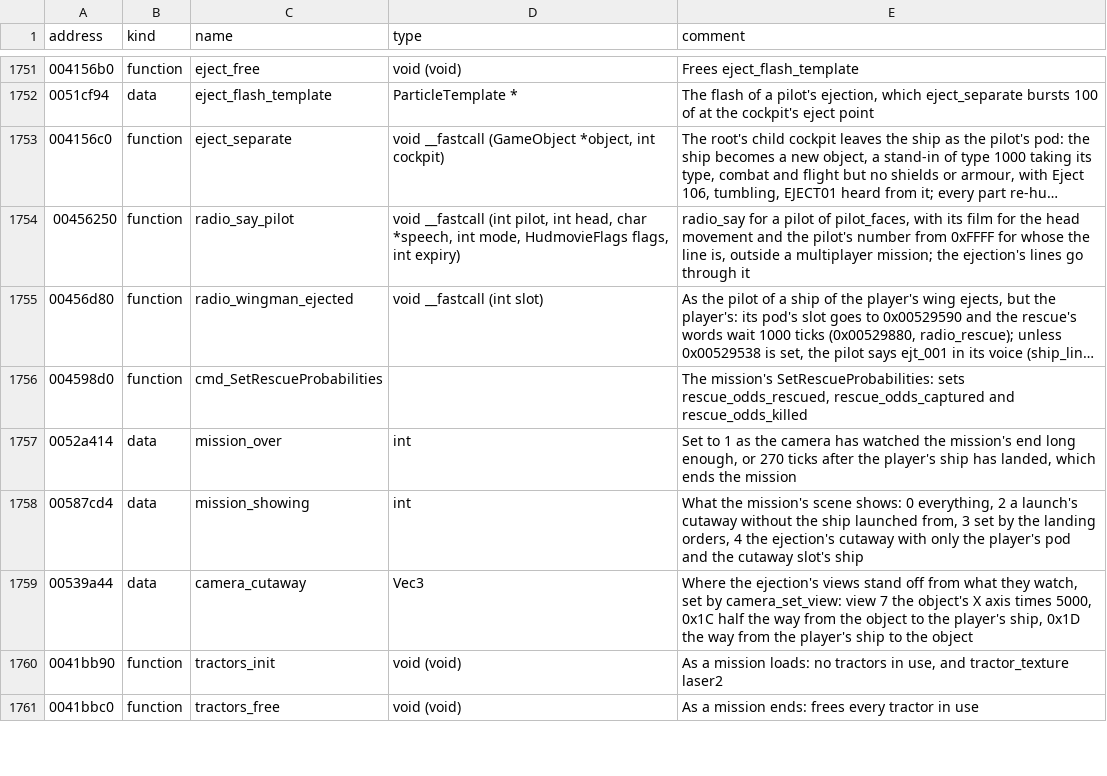
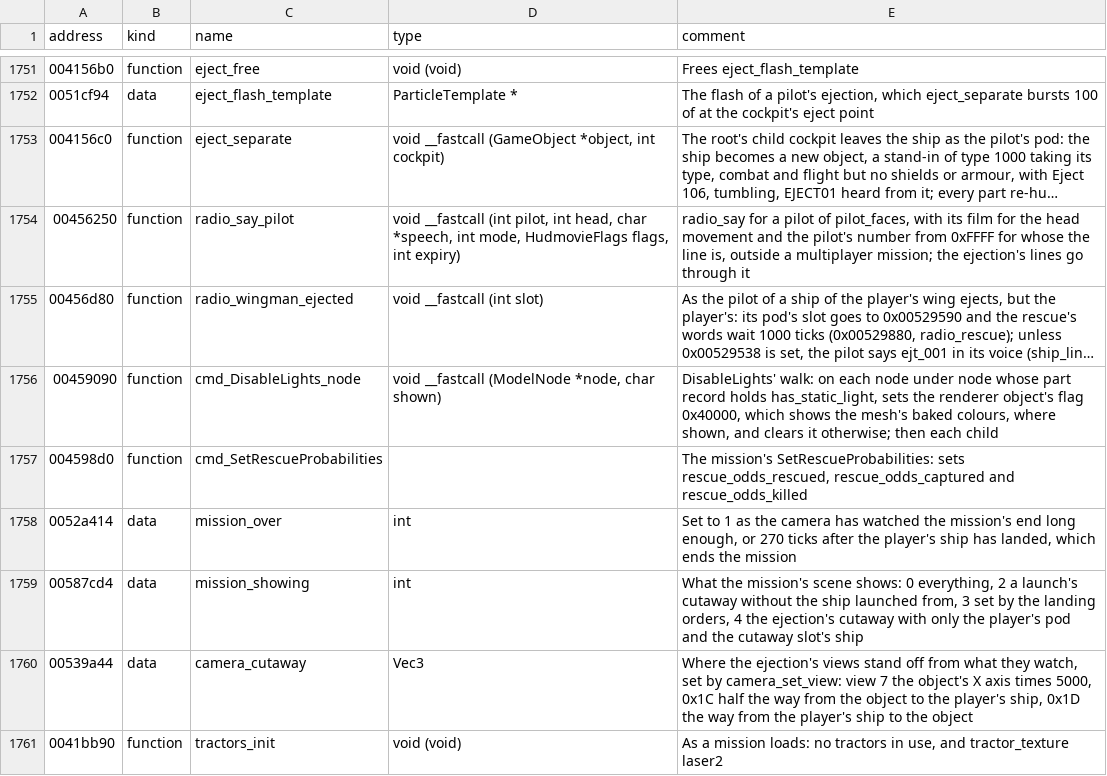
Before and after one commit to LordBlacksun/openreliant, a TSV file: ghidra/names/LANCER.EXE.tsv, drawn as a sheet; only a part is shown, gaps mark what is left out; the shorter side is filled out with more unchanged rows; long unchanged cells end in …; the diff names each change by its address in the sheet, - before the commit and + after, or states it on an @@ line.

Commit message:
feat: the last commands missions 4 and 5 run, and steady lights that shine as real lights (#543)
* docs: the SHP writer's differences for files no shipped model resembles

The round-trip issues these notes linked are closed as not planned:
the loader reads what the writer gives back the same as the file it
came from, and only the bytes of layouts no shipped model has differ.
The notes now describe those differences as the writer's behaviour.

* feat: the DisableLights and ReplaceSubObject commands

Mission 4's script turns its satellites' lights on with DisableLights,
and mission 5's swaps the Mammoth's cargo pods for pods of their own
with ReplaceSubObject; both did nothing. DisableLights now puts a
ship's lights out or on, the static lights baked into its parts with
them, and ReplaceSubObject puts a ship where a component stands and
hides the component. Missions 1 to 5 now run every command and order
they use.

* feat: the steady lights of ships and stations shine as real lights

The game bakes a model's steady lights into the vertex colours of its
own parts once, as it loads; the blinking ones it already casts as
point lights. OpenReliant now casts the steady ones too, in the colour
and with the reach and falloff the bake gives them, so they light each
pixel of a hull smoothly, follow parts that turn, and fall on what
stands near. DisableLights puts them out with the rest. --original,
--baked-lights and the VIDEO list's REAL LIGHTS bake them as the game
does.

The model loaders now share one srofiles.Settings value in place of a
loose light_maps flag each, so a setting the models are built with is
chosen in one place.

```diff
--- a/ghidra/names/LANCER.EXE.tsv
+++ b/ghidra/names/LANCER.EXE.tsv
+row 1756: 00459090 | function | cmd_DisableLights_node | void __fastcall (ModelNode *node, char shown) | DisableLights' walk: on each node under node whose part record holds has_static_light, sets the renderer object's flag 0x40000, which shows the mesh's baked colours, where shown, and clears it otherwise; then each child
```
Also changed, not shown: 22 other files.
